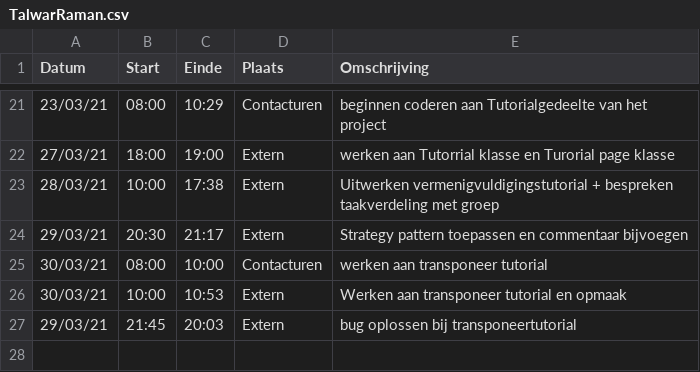
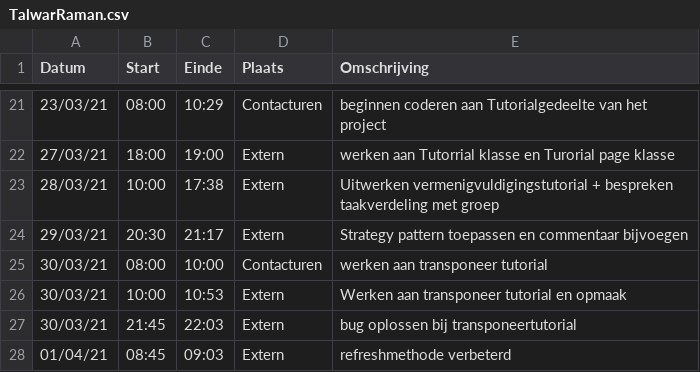
Before and after one commit to rtalwar2/WELCOME-TO-THE-MATRIX, a CSV file: logboeken/TalwarRaman.csv, drawn as a sheet; only a part is shown, gaps mark what is left out.

Commit message:
Update TalwarRaman.csv

```diff
--- a/logboeken/TalwarRaman.csv
+++ b/logboeken/TalwarRaman.csv
@@ -26,2 +26,3 @@ Datum,Start,Einde,Plaats,Omschrijving
 30/03/21,10:00,10:53,Extern,Werken aan transponeer tutorial en opmaak
-29/03/21,21:45,20:03,Extern,bug oplossen bij transponeertutorial
+30/03/21,21:45,22:03,Extern,bug oplossen bij transponeertutorial
+01/04/21,08:45,09:03,Extern,refreshmethode verbeterd
```
